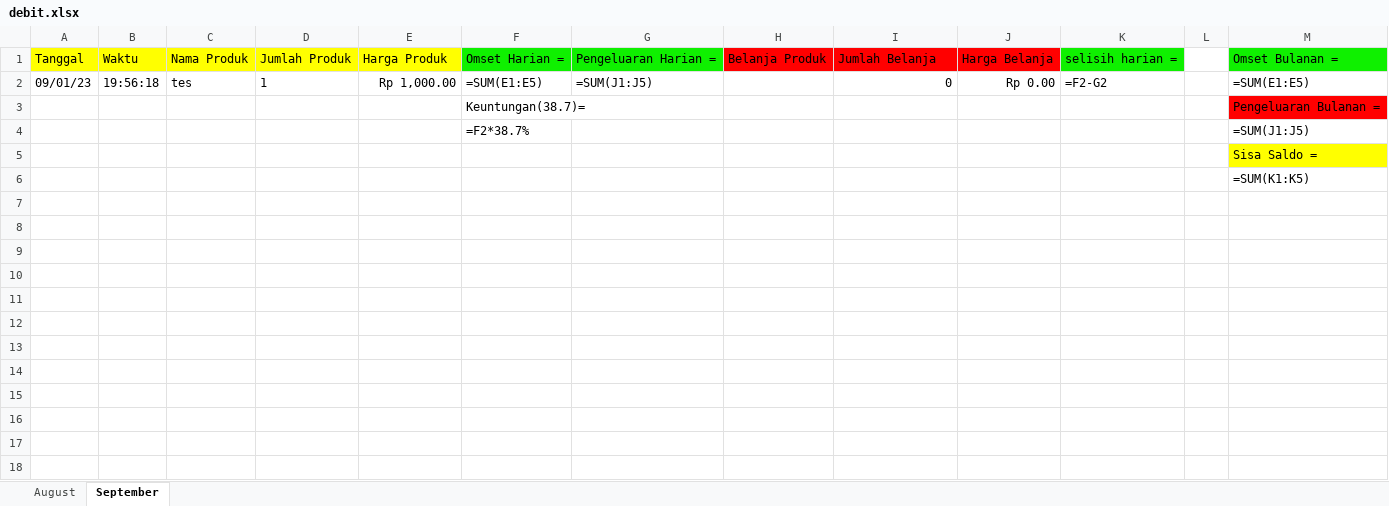
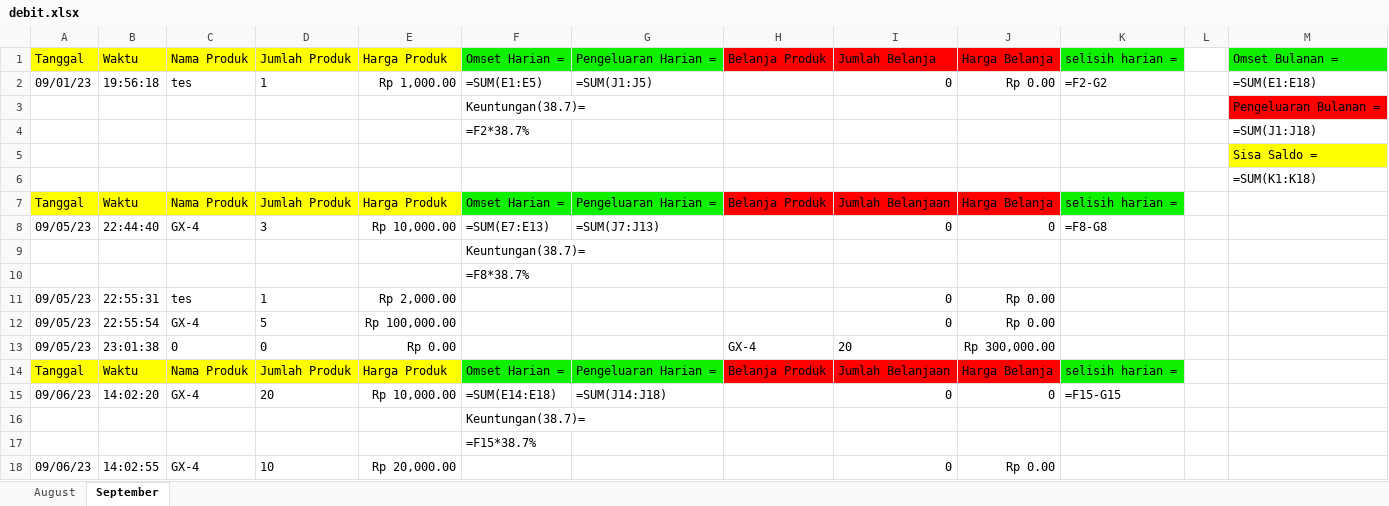
Before and after one commit to wildanAR/GUI_database, an Excel workbook: debit.xlsx, sheet September, drawn as a sheet; values as stored, in another font and other column widths than the file's, no borders; formulas without a stored value are shown as written; the diff names each change by its address in the sheet, - before the commit and + after, or states it on an @@ line.

```diff
--- a/debit.xlsx (sheet September)
+++ b/debit.xlsx (sheet September)
-M2: =SUM(E1:E5)
+M2: =SUM(E1:E18)
-M4: =SUM(J1:J5)
+M4: =SUM(J1:J18)
-M6: =SUM(K1:K5)
+M6: =SUM(K1:K18)
+row 7: Tanggal | Waktu | Nama Produk | Jumlah Produk | Harga Produk | Omset Harian = | Pengeluaran Harian = | Belanja Produk | Jumlah Belanjaan | Harga Belanja | selisih harian =
+row 8: 09/05/23 | 22:44:40 | GX-4 | 3 | Rp 10,000.00 | =SUM(E7:E13) | =SUM(J7:J13) |  | 0 | 0 | =F8-G8
+row 9:  |  |  |  |  | Keuntungan(38.7)=
+row 10:  |  |  |  |  | =F8*38.7%
+row 11: 09/05/23 | 22:55:31 | tes | 1 | Rp 2,000.00 |  |  |  | 0 | Rp 0.00
+row 12: 09/05/23 | 22:55:54 | GX-4 | 5 | Rp 100,000.00 |  |  |  | 0 | Rp 0.00
+row 13: 09/05/23 | 23:01:38 | 0 | 0 | Rp 0.00 |  |  | GX-4 | 20 | Rp 300,000.00
+row 14: Tanggal | Waktu | Nama Produk | Jumlah Produk | Harga Produk | Omset Harian = | Pengeluaran Harian = | Belanja Produk | Jumlah Belanjaan | Harga Belanja | selisih harian =
+row 15: 09/06/23 | 14:02:20 | GX-4 | 20 | Rp 10,000.00 | =SUM(E14:E18) | =SUM(J14:J18) |  | 0 | 0 | =F15-G15
+row 16:  |  |  |  |  | Keuntungan(38.7)=
+row 17:  |  |  |  |  | =F15*38.7%
+row 18: 09/06/23 | 14:02:55 | GX-4 | 10 | Rp 20,000.00 |  |  |  | 0 | Rp 0.00
```
Also changed, not shown: 3 other files.
